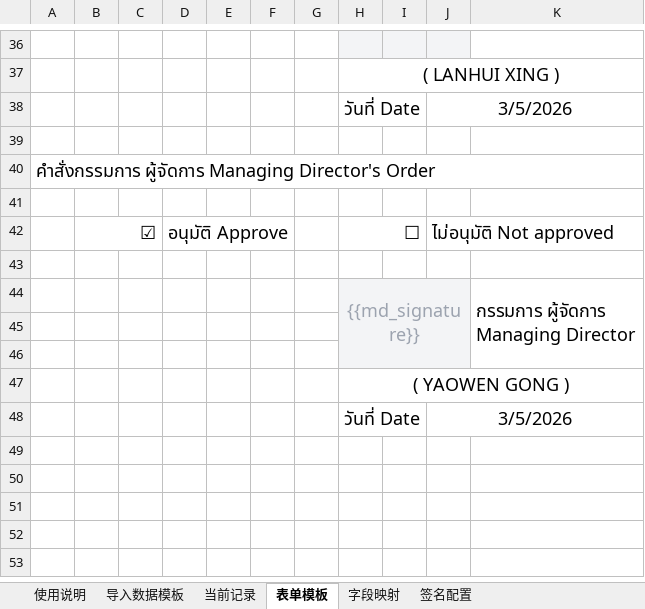
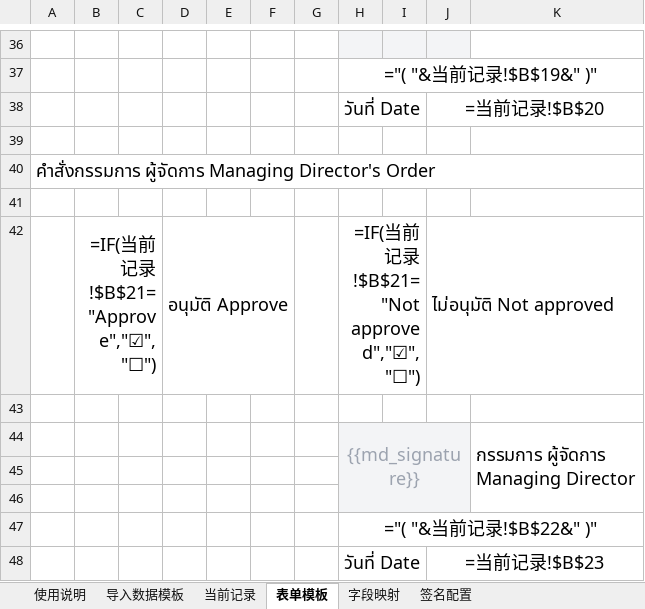
Before and after one commit to FelixLD914/Finance_system, an Excel workbook: zwt-finance-system/backend/app/assets/templates/Salary-Advance-Template.xlsx, sheet 表单模板, drawn as a sheet; only a part is shown, gaps mark what is left out; values as stored, in another font and other column widths than the file's, no borders; formulas without a stored value are shown as written; charts and pictures not drawn; the diff covers the shown part only; the diff names each change by its address in the sheet, - before the commit and + after, or states it on an @@ line.

```diff
--- a/zwt-finance-system/backend/app/assets/templates/Salary-Advance-Template.xlsx (sheet 表单模板)
+++ b/zwt-finance-system/backend/app/assets/templates/Salary-Advance-Template.xlsx (sheet 表单模板)
-H36:J36 fill: #F3F4F6
+H36:J36 fill: none
-H37: ( LANHUI XING )
+H37: ="( "&当前记录!$B$19&" )"
-J38: 3/5/2026
+J38: =当前记录!$B$20
-B42: ☑
+B42: =IF(当前记录!$B$21="Approve","☑","☐")
-H42: ☐
+H42: =IF(当前记录!$B$21="Not approved","☑","☐")
-I44:J44 fill: #F3F4F6
+I44:J44 fill: none
-H45:J46 fill: #F3F4F6
+H45:J46 fill: none
-H47: ( YAOWEN GONG )
+H47: ="( "&当前记录!$B$22&" )"
-J48: 3/5/2026
+J48: =当前记录!$B$23
```
Also changed, not shown: 15 edited cells and cell formats elsewhere in this sheet, sheet 使用说明, charts or pictures, 6 other files.
